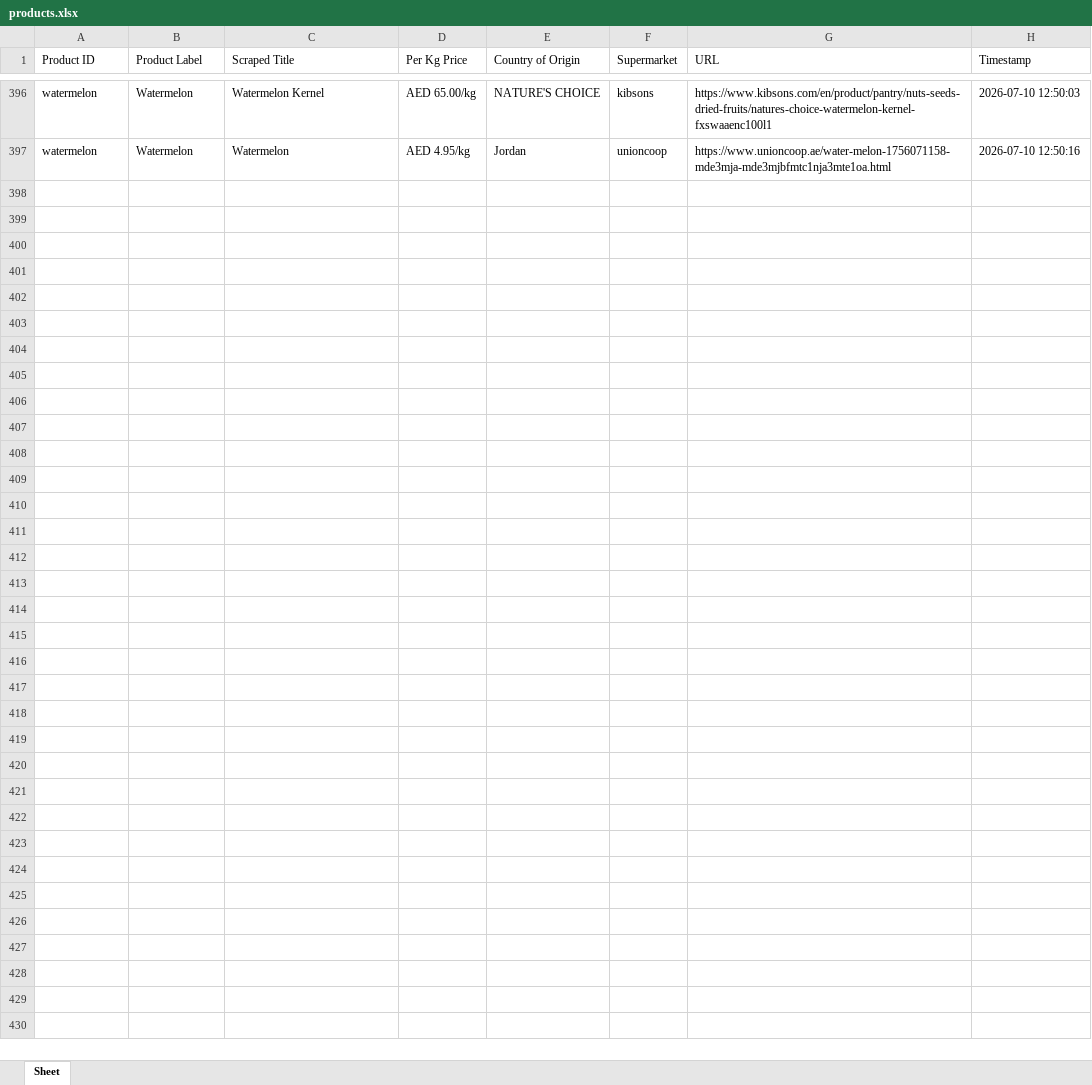
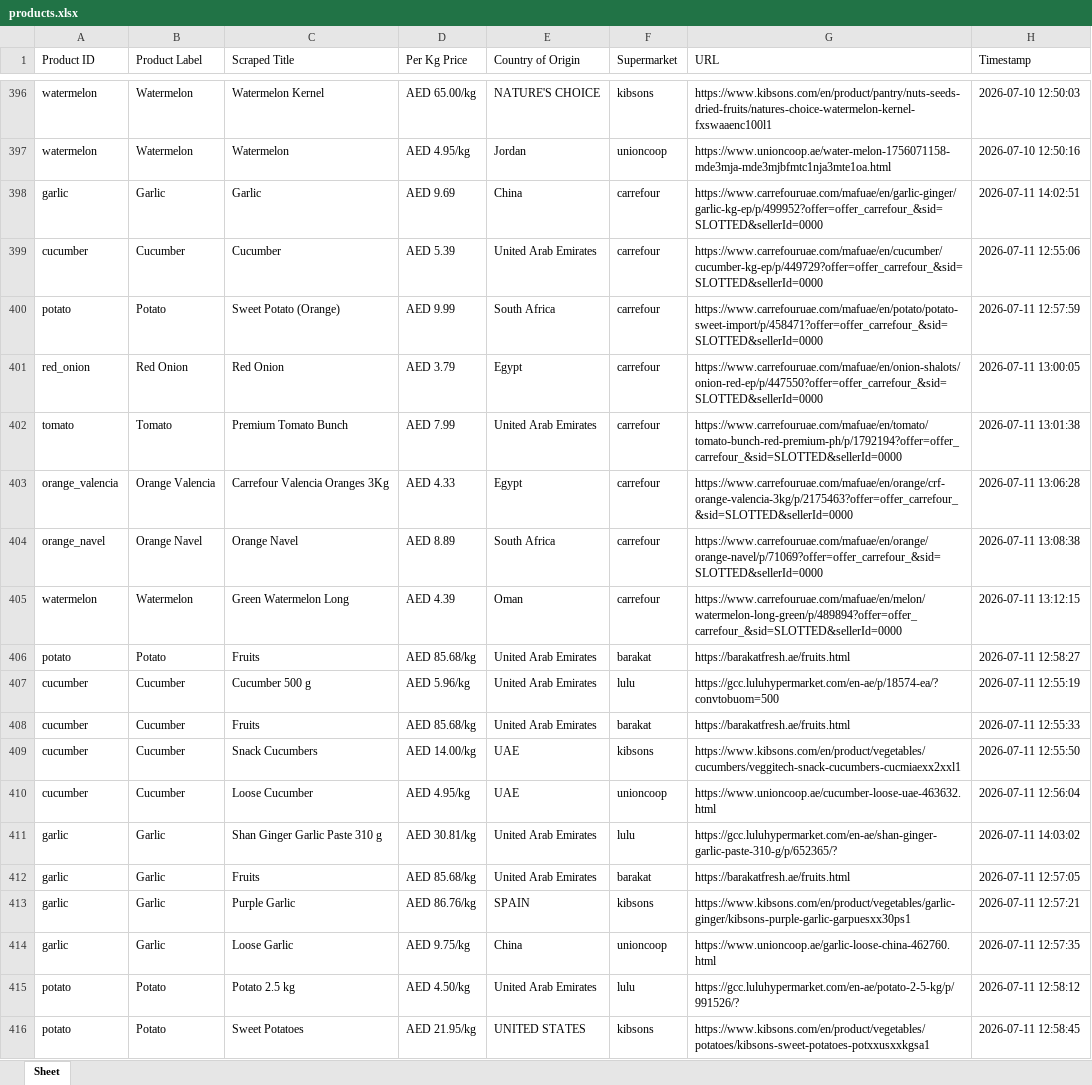
Before and after one commit to Aadarshrai1801/market-pulse, an Excel workbook: products.xlsx, sheet Sheet, drawn as a sheet; only a part is shown, gaps mark what is left out; values as stored, in another font and other column widths than the file's, no borders; the diff covers the shown part only; the diff names each change by its address in the sheet, - before the commit and + after, or states it on an @@ line.

```diff
--- a/products.xlsx (sheet Sheet)
+++ b/products.xlsx (sheet Sheet)
+row 398: garlic | Garlic | Garlic | AED 9.69 | China | carrefour | https://www.carrefouruae.com/mafuae/en/garlic-ginger/garlic-kg-ep/p/499952?offer=offer_carrefour_&sid=SLOTTED&sellerId=0000 | 2026-07-11 14:02:51
+row 399: cucumber | Cucumber | Cucumber | AED 5.39 | United Arab Emirates | carrefour | https://www.carrefouruae.com/mafuae/en/cucumber/cucumber-kg-ep/p/449729?offer=offer_carrefour_&sid=SLOTTED&sellerId=0000 | 2026-07-11 12:55:06
+row 400: potato | Potato | Sweet Potato (Orange) | AED 9.99 | South Africa | carrefour | https://www.carrefouruae.com/mafuae/en/potato/potato-sweet-import/p/458471?offer=offer_carrefour_&sid=SLOTTED&sellerId=0000 | 2026-07-11 12:57:59
+row 401: red_onion | Red Onion | Red Onion | AED 3.79 | Egypt | carrefour | https://www.carrefouruae.com/mafuae/en/onion-shalots/onion-red-ep/p/447550?offer=offer_carrefour_&sid=SLOTTED&sellerId=0000 | 2026-07-11 13:00:05
+row 402: tomato | Tomato | Premium Tomato Bunch | AED 7.99 | United Arab Emirates | carrefour | https://www.carrefouruae.com/mafuae/en/tomato/tomato-bunch-red-premium-ph/p/1792194?offer=offer_carrefour_&sid=SLOTTED&sellerId=0000 | 2026-07-11 13:01:38
+row 403: orange_valencia | Orange Valencia | Carrefour Valencia Oranges 3Kg | AED 4.33 | Egypt | carrefour | https://www.carrefouruae.com/mafuae/en/orange/crf-orange-valencia-3kg/p/2175463?offer=offer_carrefour_&sid=SLOTTED&sellerId=0000 | 2026-07-11 13:06:28
+row 404: orange_navel | Orange Navel | Orange Navel | AED 8.89 | South Africa | carrefour | https://www.carrefouruae.com/mafuae/en/orange/orange-navel/p/71069?offer=offer_carrefour_&sid=SLOTTED&sellerId=0000 | 2026-07-11 13:08:38
+row 405: watermelon | Watermelon | Green Watermelon Long | AED 4.39 | Oman | carrefour | https://www.carrefouruae.com/mafuae/en/melon/watermelon-long-green/p/489894?offer=offer_carrefour_&sid=SLOTTED&sellerId=0000 | 2026-07-11 13:12:15
+row 406: potato | Potato | Fruits | AED 85.68/kg | United Arab Emirates | barakat | https://barakatfresh.ae/fruits.html | 2026-07-11 12:58:27
+row 407: cucumber | Cucumber | Cucumber 500 g | AED 5.96/kg | United Arab Emirates | lulu | https://gcc.luluhypermarket.com/en-ae/p/18574-ea/?convtobuom=500 | 2026-07-11 12:55:19
+row 408: cucumber | Cucumber | Fruits | AED 85.68/kg | United Arab Emirates | barakat | https://barakatfresh.ae/fruits.html | 2026-07-11 12:55:33
+row 409: cucumber | Cucumber | Snack Cucumbers | AED 14.00/kg | UAE | kibsons | https://www.kibsons.com/en/product/vegetables/cucumbers/veggitech-snack-cucumbers-cucmiaexx2xxl1 | 2026-07-11 12:55:50
+row 410: cucumber | Cucumber | Loose Cucumber | AED 4.95/kg | UAE | unioncoop | https://www.unioncoop.ae/cucumber-loose-uae-463632.html | 2026-07-11 12:56:04
+row 411: garlic | Garlic | Shan Ginger Garlic Paste 310 g | AED 30.81/kg | United Arab Emirates | lulu | https://gcc.luluhypermarket.com/en-ae/shan-ginger-garlic-paste-310-g/p/652365/? | 2026-07-11 14:03:02
+row 412: garlic | Garlic | Fruits | AED 85.68/kg | United Arab Emirates | barakat | https://barakatfresh.ae/fruits.html | 2026-07-11 12:57:05
+row 413: garlic | Garlic | Purple Garlic | AED 86.76/kg | SPAIN | kibsons | https://www.kibsons.com/en/product/vegetables/garlic-ginger/kibsons-purple-garlic-garpuesxx30ps1 | 2026-07-11 12:57:21
+row 414: garlic | Garlic | Loose Garlic | AED 9.75/kg | China | unioncoop | https://www.unioncoop.ae/garlic-loose-china-462760.html | 2026-07-11 12:57:35
+row 415: potato | Potato | Potato 2.5 kg | AED 4.50/kg | United Arab Emirates | lulu | https://gcc.luluhypermarket.com/en-ae/potato-2-5-kg/p/991526/? | 2026-07-11 12:58:12
+row 416: potato | Potato | Sweet Potatoes | AED 21.95/kg | UNITED STATES | kibsons | https://www.kibsons.com/en/product/vegetables/potatoes/kibsons-sweet-potatoes-potxxusxxkgsa1 | 2026-07-11 12:58:45
```
Also changed, not shown: 21 added rows elsewhere in this sheet, 10 other files.
